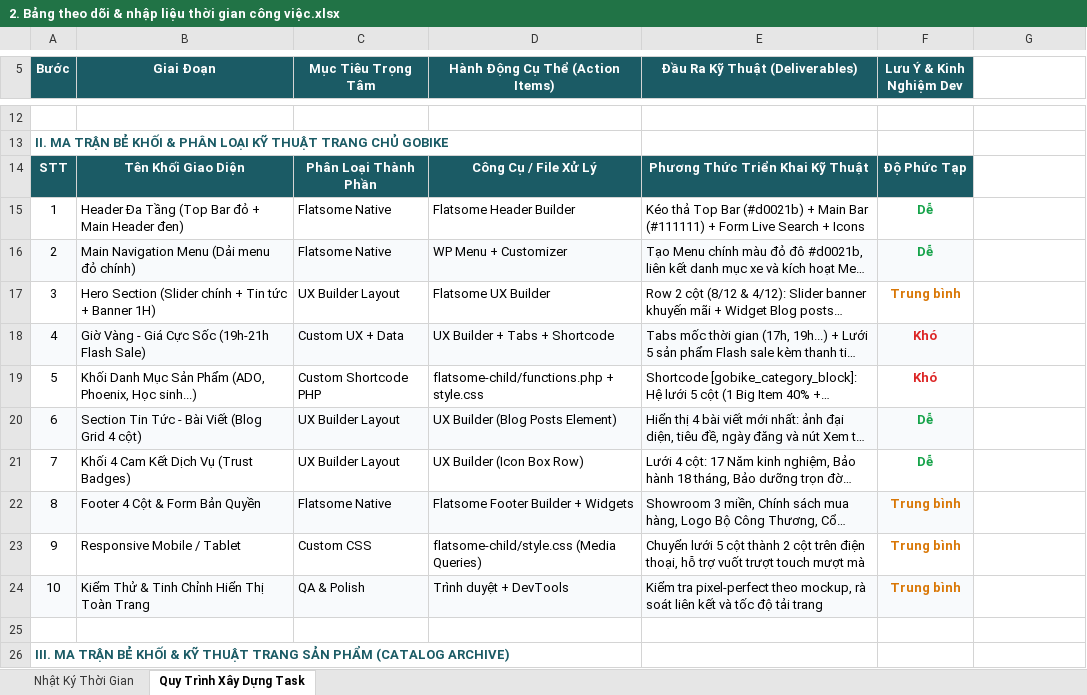
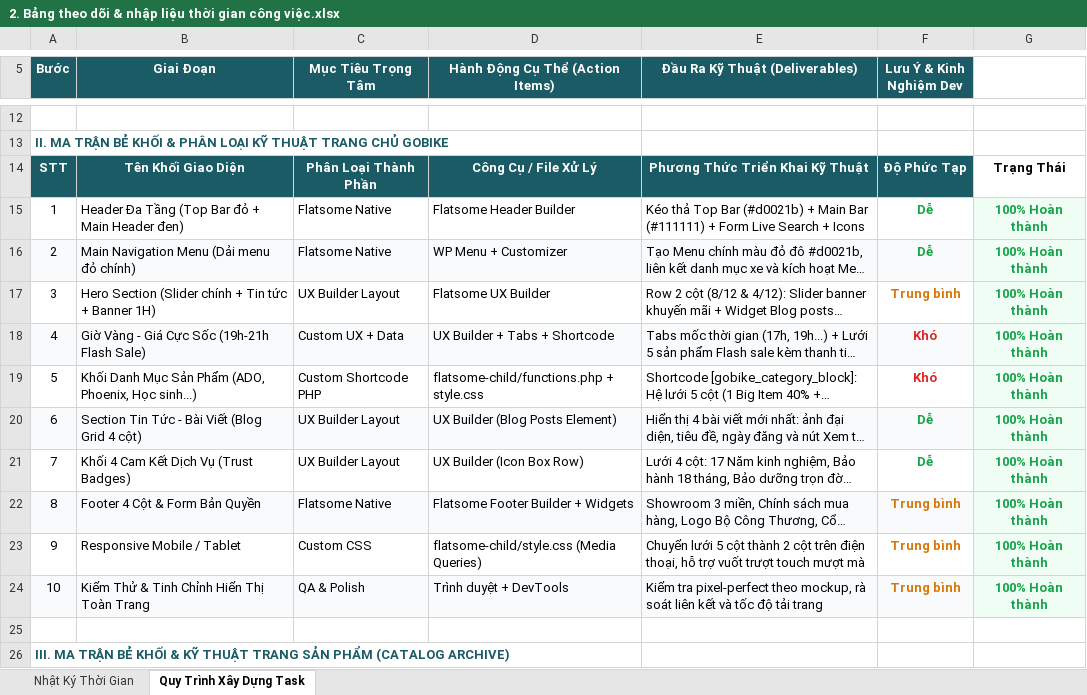
Before and after one commit to vanvupv/gobike-hobasoft, an Excel workbook: wp-experience/2. Bảng theo dõi & nhập liệu thời gian công việc.xlsx, sheet Quy Trình Xây Dựng Task, drawn as a sheet; only a part is shown, gaps mark what is left out; long unchanged cells end in …; values as stored, in another font and other column widths than the file's, no borders; the diff covers the shown part only; the diff names each change by its address in the sheet, - before the commit and + after, or states it on an @@ line.

```diff
--- a/wp-experience/2. Bảng theo dõi & nhập liệu thời gian công việc.xlsx (sheet Quy Trình Xây Dựng Task)
+++ b/wp-experience/2. Bảng theo dõi & nhập liệu thời gian công việc.xlsx (sheet Quy Trình Xây Dựng Task)
-G14: (empty)
+G14: Trạng Thái
-G15:G24: (empty)
+G15:G24: 100% Hoàn thành
-G15:G24 fill: none
+G15:G24 fill: #F0FDF4
```
Also changed, not shown: 18 edited cells and cell formats elsewhere in this sheet, sheet Nhật Ký Thời Gian, 1 other file.
